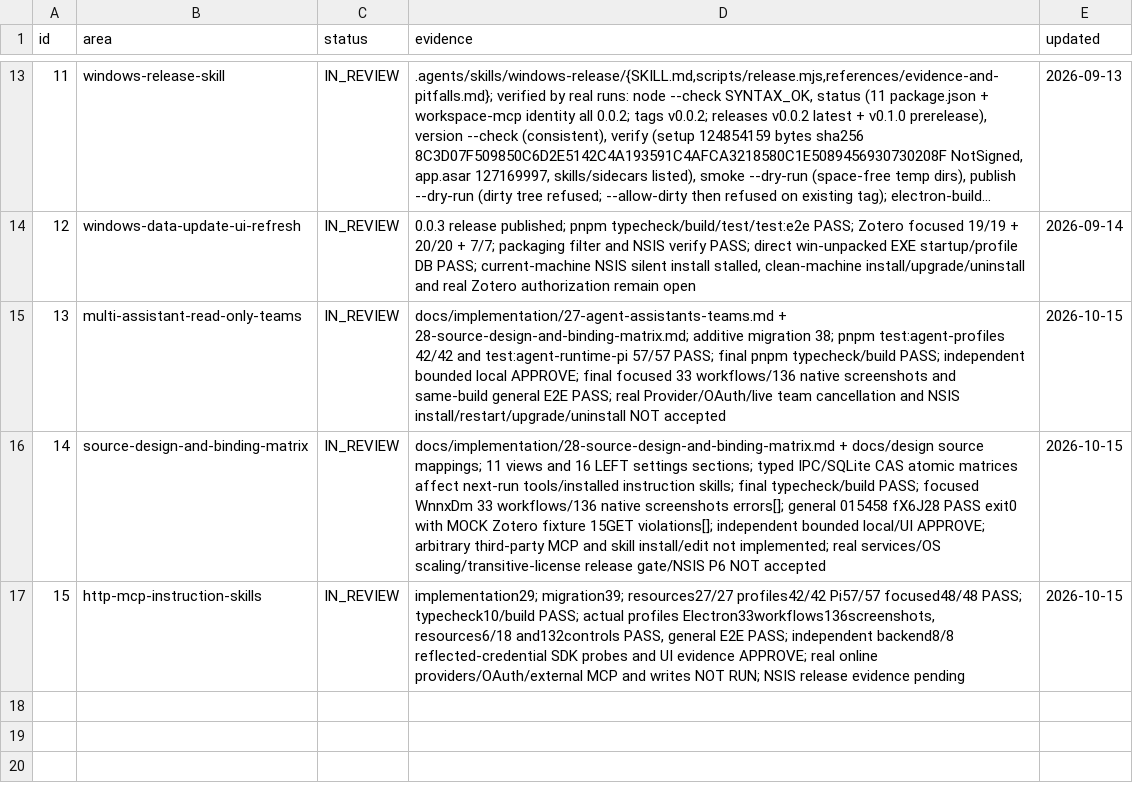
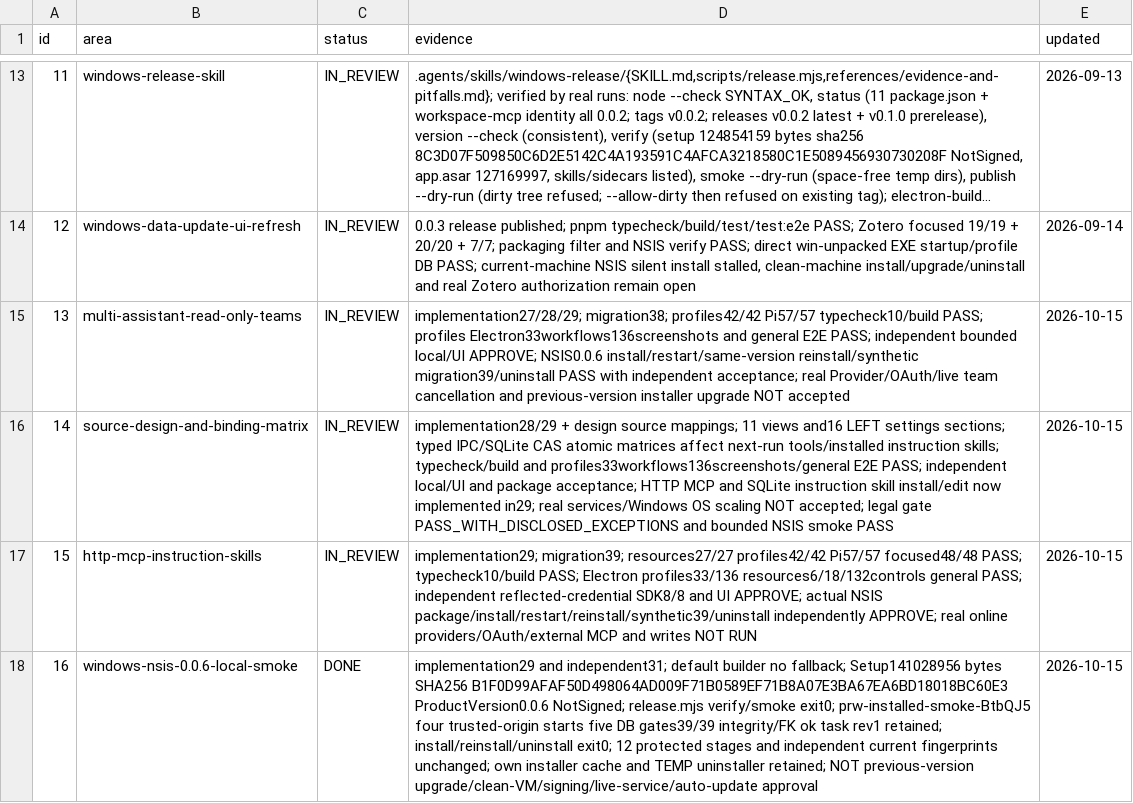
Before and after one commit to Jack-Liu0227/personal-research-workbench, a CSV file: docs/development-progress.csv, drawn as a sheet; only a part is shown, gaps mark what is left out; long unchanged cells end in …; the diff names each change by its address in the sheet, - before the commit and + after, or states it on an @@ line.

Commit message:
docs(release): record independently accepted 0.0.6 package and installed smoke

```diff
--- a/docs/development-progress.csv
+++ b/docs/development-progress.csv
-D15 (evidence): docs/implementation/27-agent-assistants-teams.md + 28-source-design-and-binding-matrix.md; additive migration 38; pnpm test:agent-profiles 42/42 and test:agent-runtime-pi 57/57 PASS; final pnpm typecheck/build PASS; independent bounded local APPROVE; final focused 33 workflows/136 native screenshots and same-build general E2E PASS; real Provider/OAuth/live team cancellation and NSIS install/restart/upgrade/uninstall NOT accepted
+D15 (evidence): implementation27/28/29; migration38; profiles42/42 Pi57/57 typecheck10/build PASS; profiles Electron33workflows136screenshots and general E2E PASS; independent bounded local/UI APPROVE; NSIS0.0.6 install/restart/same-version reinstall/synthetic migration39/uninstall PASS with independent acceptance; real Provider/OAuth/live team cancellation and previous-version installer upgrade NOT accepted
-D16 (evidence): docs/implementation/28-source-design-and-binding-matrix.md + docs/design source mappings; 11 views and 16 LEFT settings sections; typed IPC/SQLite CAS atomic matrices affect next-run tools/installed instruction skills; final typecheck/build PASS; focused WnnxDm 33 workflows/136 native screenshots errors[]; general 015458 fX6J28 PASS exit0 with MOCK Zotero fixture 15GET violations[]; independent bounded local/UI APPROVE; arbitrary third-party MCP and skill install/edit not implemented; real services/OS scaling/transitive-license release gate/NSIS P6 NOT accepted
+D16 (evidence): implementation28/29 + design source mappings; 11 views and16 LEFT settings sections; typed IPC/SQLite CAS atomic matrices affect next-run tools/installed instruction skills; typecheck/build and profiles33workflows136screenshots/general E2E PASS; independent local/UI and package acceptance; HTTP MCP and SQLite instruction skill install/edit now implemented in29; real services/Windows OS scaling NOT accepted; legal gate PASS_WITH_DISCLOSED_EXCEPTIONS and bounded NSIS smoke PASS
-D17 (evidence): …typecheck10/build PASS; actual profiles Electron33workflows136screenshots, resources6/18 and132controls PASS, general E2E PASS; independent backend8/8 reflected-credential SDK probes and UI evidence APPROVE; real online providers/OAuth/external MCP and writes NOT RUN; NSIS release evidence pending
+D17 (evidence): …typecheck10/build PASS; Electron profiles33/136 resources6/18/132controls general PASS; independent reflected-credential SDK8/8 and UI APPROVE; actual NSIS package/install/restart/reinstall/synthetic39/uninstall independently APPROVE; real online providers/OAuth/external MCP and writes NOT RUN
+row 18: 16 | windows-nsis-0.0.6-local-smoke | DONE | implementation29 and independent31; default builder no fallback; Setup141028956 bytes SHA256 B1F0D99AFAF50D498064AD009F71B0589EF71B8A07E3BA67EA6BD18018BC60E3 ProductVersion0.0.6 NotSigned; release.mjs verify/smoke exit0; prw-installed-smoke-BtbQJ5 four trusted-origin starts five DB gates39/39 integrity/FK ok task rev1 retained; install/reinstall/uninstall exit0; 12 protected stages and independent current fingerprints unchanged; own installer cache and TEMP uninstaller retained; NOT previous-version upgrade/clean-VM/signing/live-service/auto-update approval | 2026-10-15
```
Also changed, not shown: 5 other files.
